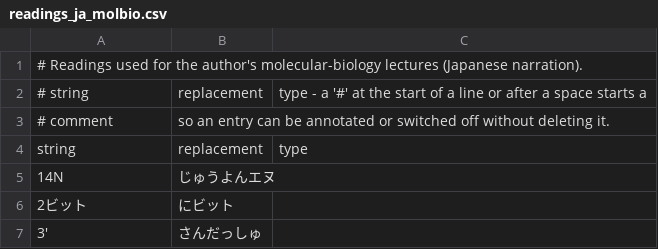
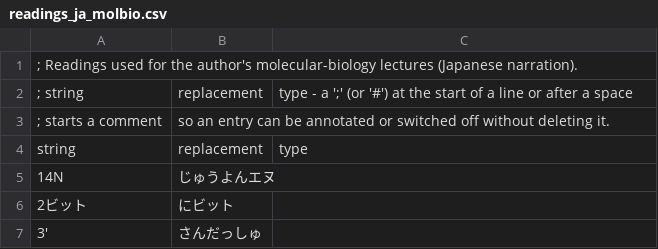
Before and after one commit to profhw2/pptx_narrator, a CSV file: examples/readings_ja_molbio.csv, drawn as a sheet; only a part is shown.

```diff
--- a/examples/readings_ja_molbio.csv
+++ b/examples/readings_ja_molbio.csv
@@ -1,4 +1,4 @@
-# Readings used for the author's molecular-biology lectures (Japanese narration).
-# string,replacement,type - a '#' at the start of a line or after a space starts a
-# comment, so an entry can be annotated or switched off without deleting it.
+; Readings used for the author's molecular-biology lectures (Japanese narration).
+; string,replacement,type - a ';' (or '#') at the start of a line or after a space
+; starts a comment, so an entry can be annotated or switched off without deleting it.
 string,replacement,type
```
Also changed, not shown: 4 other files.
